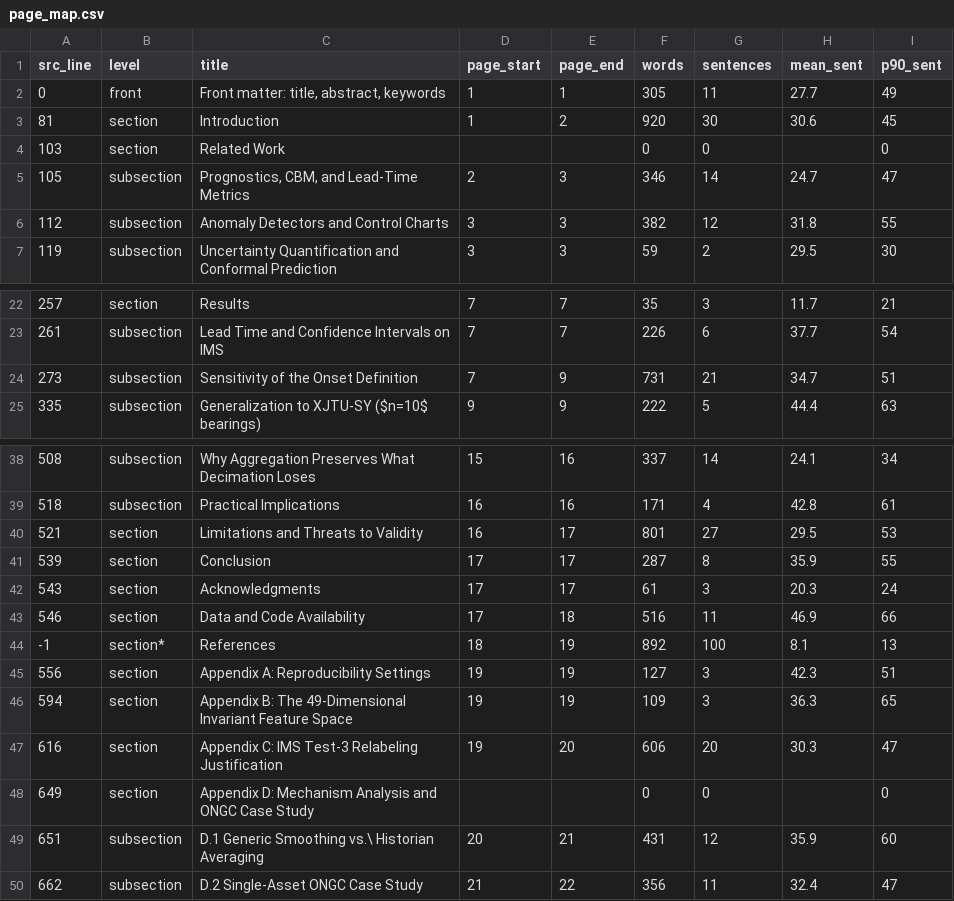
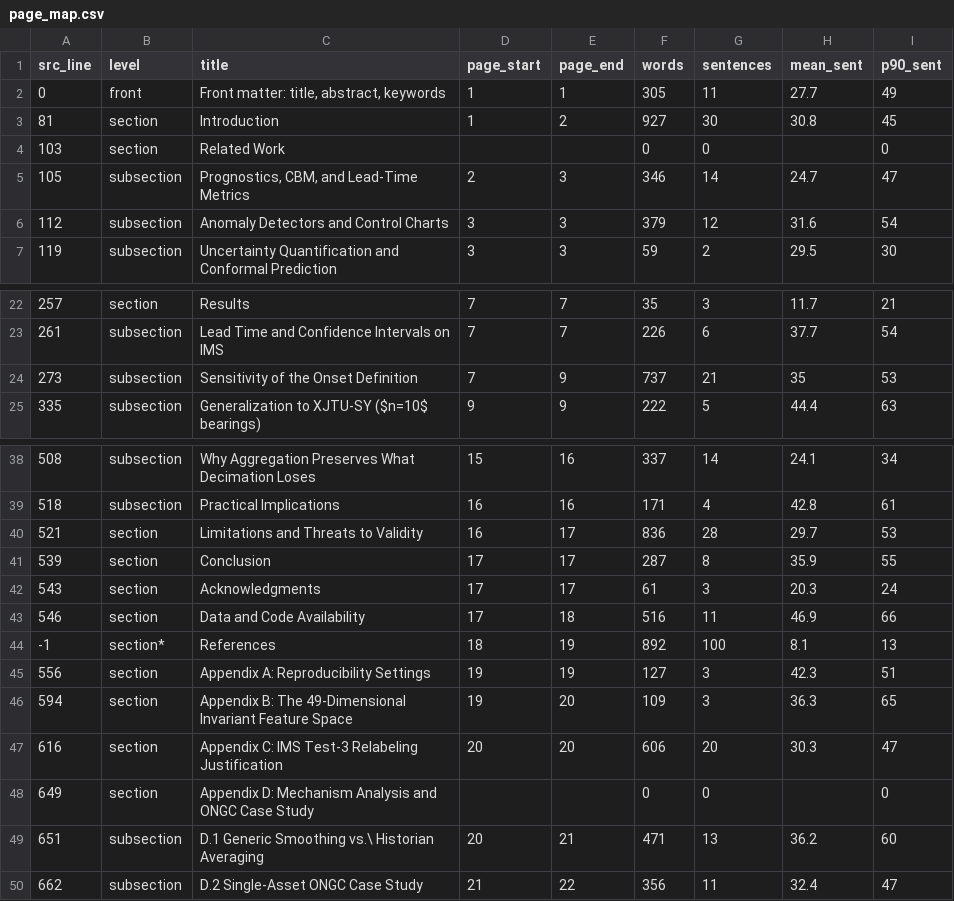
Before and after one commit to Ansh-Goyal01/Scada-Leadtime-Benchmark, a CSV file: revision-artifacts/phase6/measure/page_map.csv, drawn as a sheet; only a part is shown, gaps mark what is left out.

```diff
--- a/revision-artifacts/phase6/measure/page_map.csv
+++ b/revision-artifacts/phase6/measure/page_map.csv
@@ -2,6 +2,6 @@ src_line,level,title,page_start,page_end,words,sentences,mean_sent,p90_sent
 0,front,"Front matter: title, abstract, keywords",1,1,305,11,27.7,49
-81,section,Introduction,1,2,920,30,30.6,45
+81,section,Introduction,1,2,927,30,30.8,45
 103,section,Related Work,,,0,0,,0
 105,subsection,"Prognostics, CBM, and Lead-Time Metrics",2,3,346,14,24.7,47
-112,subsection,Anomaly Detectors and Control Charts,3,3,382,12,31.8,55
+112,subsection,Anomaly Detectors and Control Charts,3,3,379,12,31.6,54
 119,subsection,Uncertainty Quantification and Conformal Prediction,3,3,59,2,29.5,30
@@ -23,3 +23,3 @@ src_line,level,title,page_start,page_end,words,sentences,mean_sent,p90_sent
 261,subsection,Lead Time and Confidence Intervals on IMS,7,7,226,6,37.7,54
-273,subsection,Sensitivity of the Onset Definition,7,9,731,21,34.7,51
+273,subsection,Sensitivity of the Onset Definition,7,9,737,21,35,53
 335,subsection,Generalization to XJTU-SY ($n=10$ bearings),9,9,222,5,44.4,63
@@ -39,3 +39,3 @@ src_line,level,title,page_start,page_end,words,sentences,mean_sent,p90_sent
 518,subsection,Practical Implications,16,16,171,4,42.8,61
-521,section,Limitations and Threats to Validity,16,17,801,27,29.5,53
+521,section,Limitations and Threats to Validity,16,17,836,28,29.7,53
 539,section,Conclusion,17,17,287,8,35.9,55
@@ -45,6 +45,6 @@ src_line,level,title,page_start,page_end,words,sentences,mean_sent,p90_sent
 556,section,Appendix A: Reproducibility Settings,19,19,127,3,42.3,51
-594,section,Appendix B: The 49-Dimensional Invariant Feature Space,19,19,109,3,36.3,65
-616,section,Appendix C: IMS Test-3 Relabeling Justification,19,20,606,20,30.3,47
+594,section,Appendix B: The 49-Dimensional Invariant Feature Space,19,20,109,3,36.3,65
+616,section,Appendix C: IMS Test-3 Relabeling Justification,20,20,606,20,30.3,47
 649,section,Appendix D: Mechanism Analysis and ONGC Case Study,,,0,0,,0
-651,subsection,D.1 Generic Smoothing vs.\ Historian Averaging,20,21,431,12,35.9,60
+651,subsection,D.1 Generic Smoothing vs.\ Historian Averaging,20,21,471,13,36.2,60
 662,subsection,D.2 Single-Asset ONGC Case Study,21,22,356,11,32.4,47
```
Also changed, not shown: revision-artifacts/inventory_after.csv, revision-artifacts/phase6/measure/floats.csv, 7 other files.
